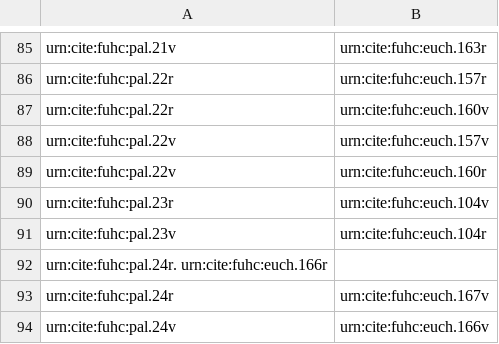
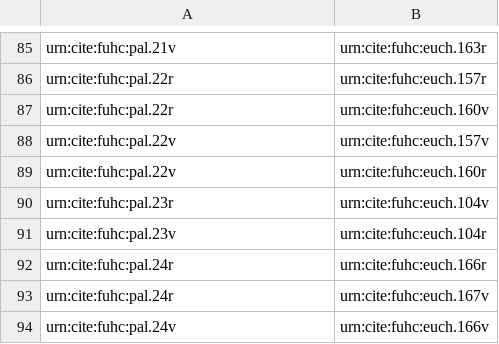
Before and after one commit to cmroug14/writing-archimedes, a CSV file: LowerFolioToEuchologion.csv, drawn as a sheet; only a part is shown, gaps mark what is left out; removed rows and columns are numbered as before the commit, all else as after; the diff names each change by its address in the sheet, - before the commit and + after, or states it on an @@ line.

Commit message:
Update LowerFolioToEuchologion.csv

```diff
--- a/LowerFolioToEuchologion.csv
+++ b/LowerFolioToEuchologion.csv
-row 92: urn:cite:fuhc:pal.24r. urn:cite:fuhc:euch.166r
+row 92: urn:cite:fuhc:pal.24r | urn:cite:fuhc:euch.166r
```
